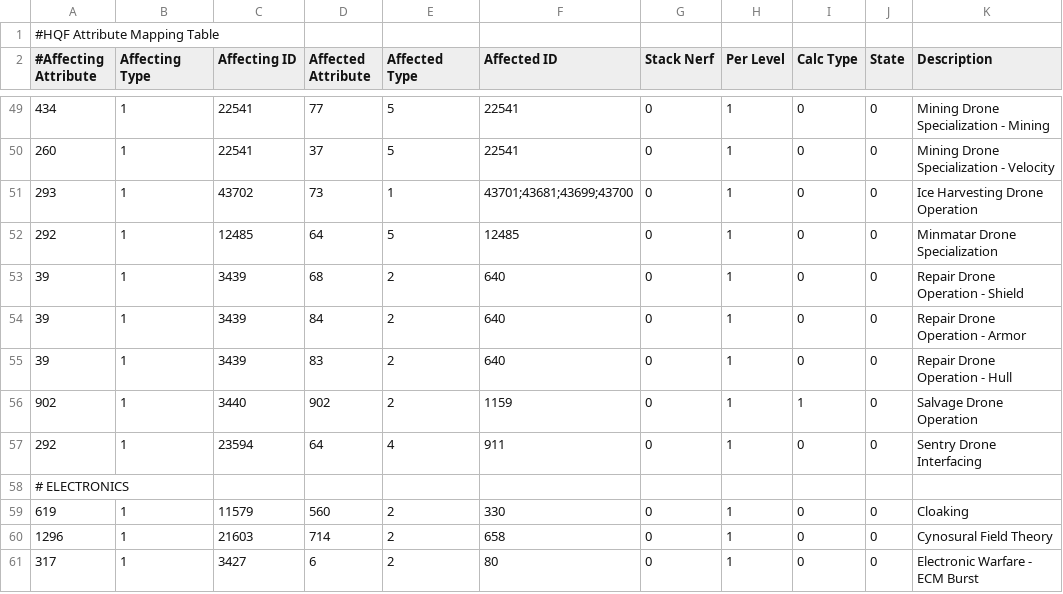
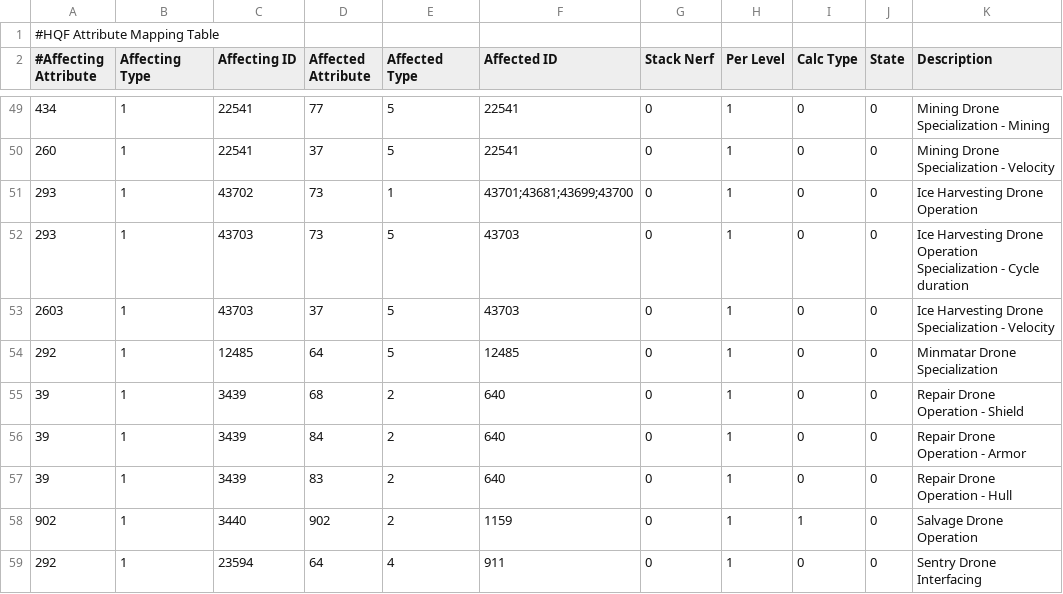
Before and after one commit to wyrlwind/EveHQ, a CSV file: EveHQ.HQF/Resources/Effects.csv, drawn as a sheet; only a part is shown, gaps mark what is left out; the shorter side is filled out with more unchanged rows; the diff names each change by its address in the sheet, - before the commit and + after, or states it on an @@ line.

Commit message:
Ice Harvesting Drone Operation Specialization

```diff
--- a/EveHQ.HQF/Resources/Effects.csv
+++ b/EveHQ.HQF/Resources/Effects.csv
+row 52: 293 | 1 | 43703 | 73 | 5 | 43703 | 0 | 1 | 0 | 0 | Ice Harvesting Drone Operation Specialization - Cycle duration
+row 53: 2603 | 1 | 43703 | 37 | 5 | 43703 | 0 | 1 | 0 | 0 | Ice Harvesting Drone Specialization - Velocity
```
